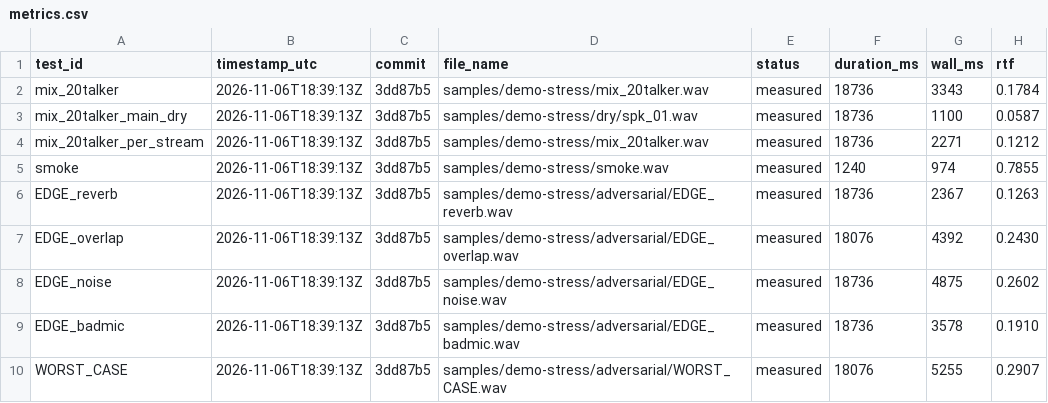
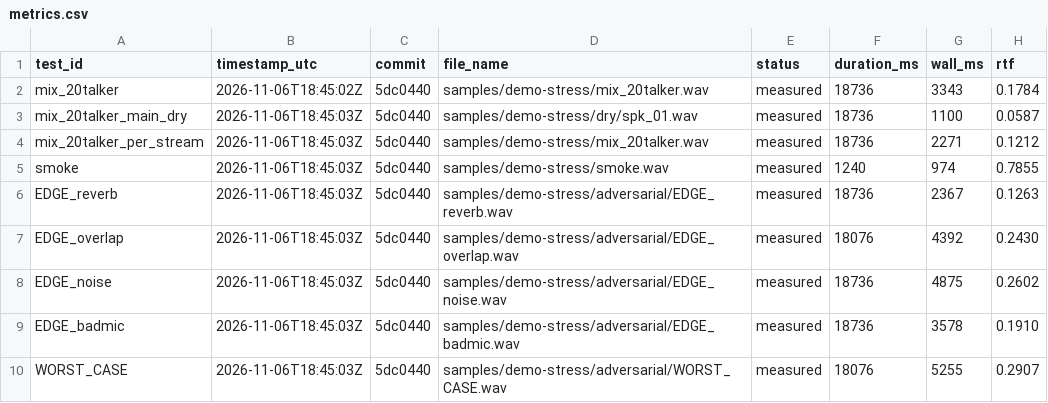
Before and after one commit to jhyygoyhphngbhlghghg/stenography, a CSV file: artifacts/eval/demo-stress/metrics.csv, drawn as a sheet; only a part is shown; the diff covers the shown part only; the diff names each change by its address in the sheet, - before the commit and + after, or states it on an @@ line.

```diff
--- a/artifacts/eval/demo-stress/metrics.csv
+++ b/artifacts/eval/demo-stress/metrics.csv
-B2 (timestamp_utc): 2026-11-06T18:39:13Z
+B2 (timestamp_utc): 2026-11-06T18:45:02Z
-C2:C10 (commit): 3dd87b5
+C2:C10 (commit): 5dc0440
-B3:B10 (timestamp_utc): 2026-11-06T18:39:13Z
+B3:B10 (timestamp_utc): 2026-11-06T18:45:03Z
```
Also changed, not shown: 3 added rows and 15 edited cells elsewhere in this file, 22 other files.
